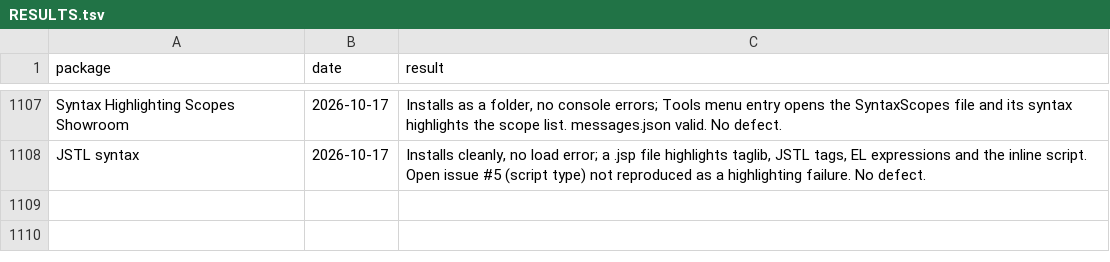
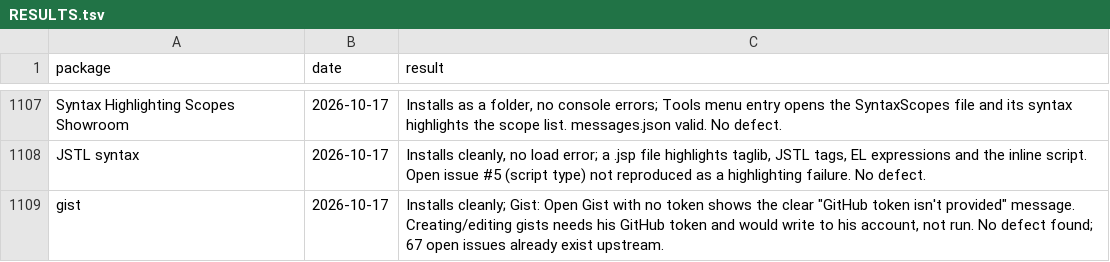
Before and after one commit to dpc00/sublime-package-audit, a TSV file: RESULTS.tsv, drawn as a sheet; only a part is shown, gaps mark what is left out.

```diff
--- a/RESULTS.tsv
+++ b/RESULTS.tsv
@@ -1108 +1108,2 @@ Syntax Highlighting Scopes Showroom	2026-10-17	Installs as a folder, no console
 JSTL syntax	2026-10-17	Installs cleanly, no load error; a .jsp file highlights taglib, JSTL tags, EL expressions and the inline script. Open issue #5 (script type) not reproduced as a highlighting failure. No defect.
+gist	2026-10-17	Installs cleanly; Gist: Open Gist with no token shows the clear "GitHub token isn't provided" message. Creating/editing gists needs his GitHub token and would write to his account, not run. No defect found; 67 open issues already exist upstream.
```
